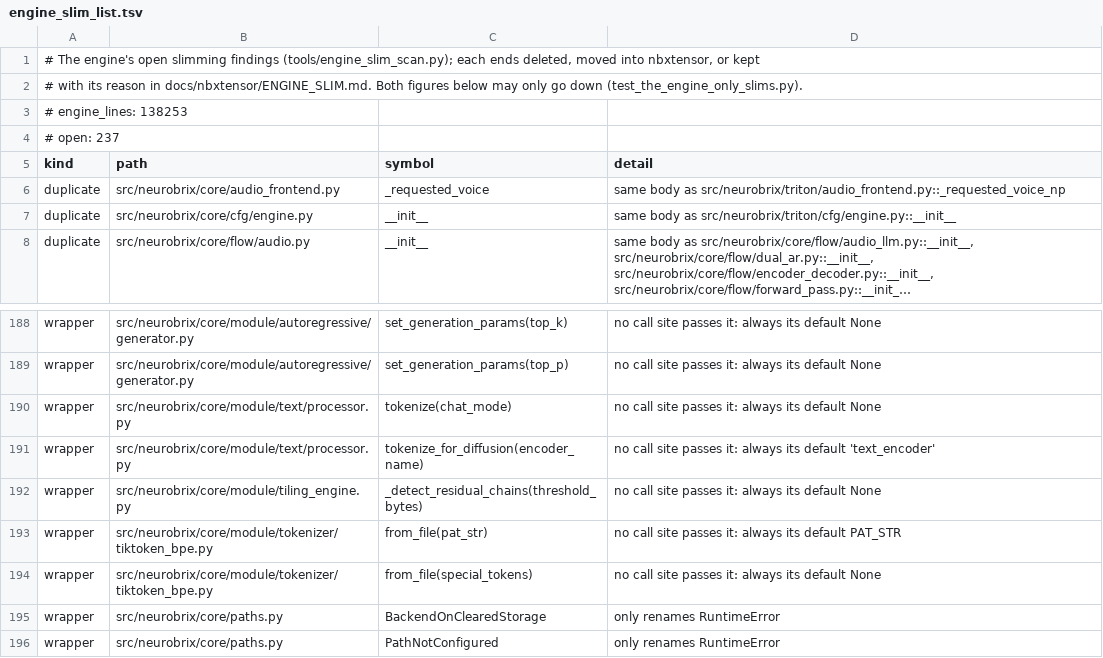
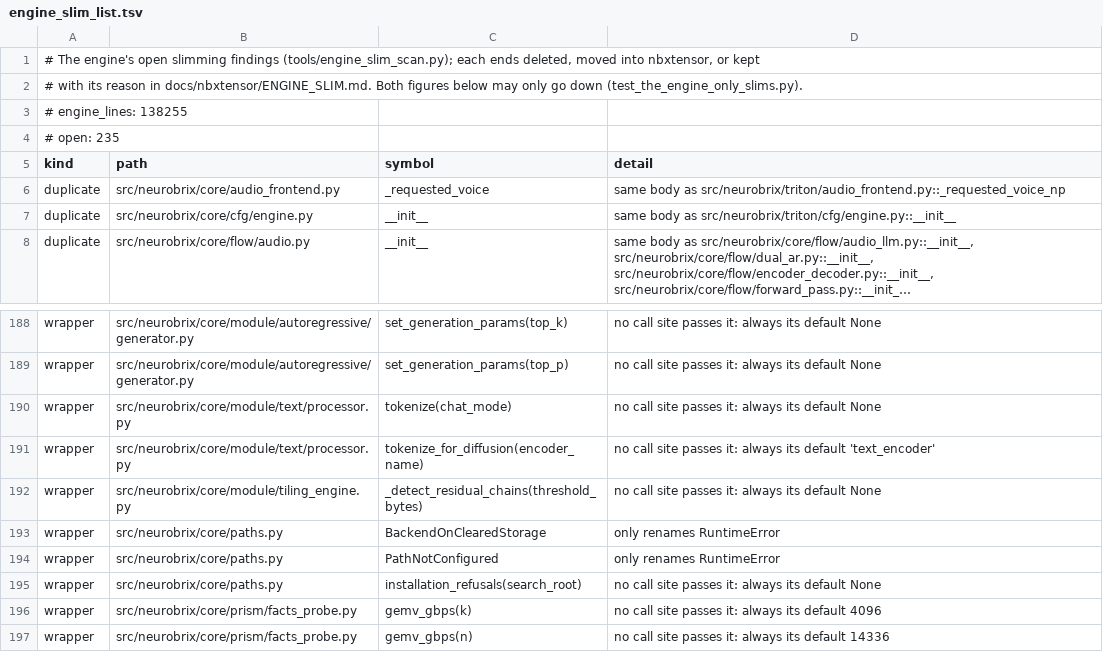
Before and after one commit to NeuroBrix/neurobrix, a TSV file: docs/nbxtensor/engine_slim_list.tsv, drawn as a sheet; only a part is shown, gaps mark what is left out; the shorter side is filled out with more unchanged rows; long unchanged cells end in ….

Commit message:
engine slim (core/module): PyTiktoken.from_file without its two parameters no caller passes (special_tokens given directly, pat_str) — the specials come from the special_tokens.json beside the file or its path, the pattern is PAT_STR. Open findings -2

```diff
--- a/docs/nbxtensor/engine_slim_list.tsv
+++ b/docs/nbxtensor/engine_slim_list.tsv
@@ -2,4 +2,4 @@
 # with its reason in docs/nbxtensor/ENGINE_SLIM.md. Both figures below may only go down (test_the_engine_only_slims.py).
-# engine_lines: 138253
-# open: 237
+# engine_lines: 138255
+# open: 235
 kind	path	symbol	detail
@@ -192,4 +192,2 @@ wrapper	src/neurobrix/core/module/text/processor.py	tokenize_for_diffusion(encod
 wrapper	src/neurobrix/core/module/tiling_engine.py	_detect_residual_chains(threshold_bytes)	no call site passes it: always its default None
-wrapper	src/neurobrix/core/module/tokenizer/tiktoken_bpe.py	from_file(pat_str)	no call site passes it: always its default PAT_STR
-wrapper	src/neurobrix/core/module/tokenizer/tiktoken_bpe.py	from_file(special_tokens)	no call site passes it: always its default None
 wrapper	src/neurobrix/core/paths.py	BackendOnClearedStorage	only renames RuntimeError
```
Also changed, not shown: 1 other file.
